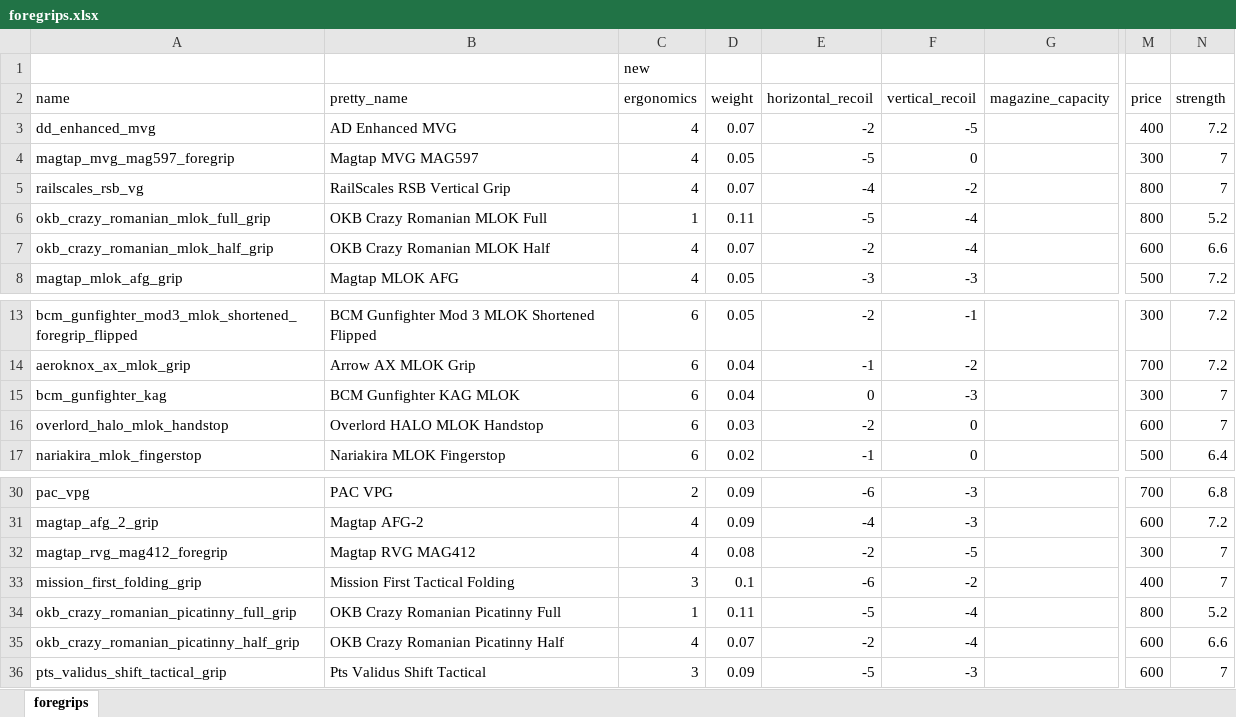
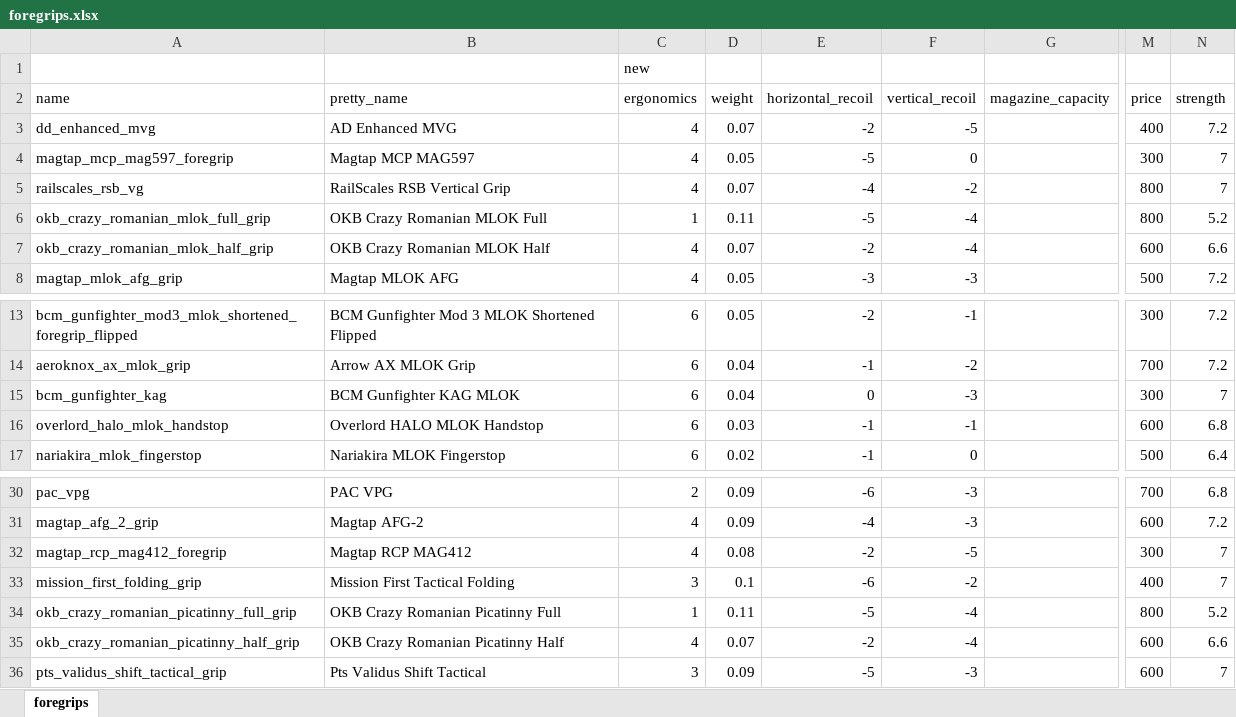
Before and after one commit to recoil-group/deadline-balancing, an Excel workbook: changes/foregrips.xlsx, sheet foregrips, drawn as a sheet; only a part is shown, gaps mark what is left out; values as stored, in another font and other column widths than the file's, no borders; the diff names each change by its address in the sheet, - before the commit and + after, or states it on an @@ line.

Commit message:
foregrip adjustment

```diff
--- a/changes/foregrips.xlsx (sheet foregrips)
+++ b/changes/foregrips.xlsx (sheet foregrips)
-A4 (name): magtap_mvg_mag597_foregrip
+A4 (name): magtap_mcp_mag597_foregrip
-B4 (pretty_name): Magtap MVG MAG597
+B4 (pretty_name): Magtap MCP MAG597
-E16 (horizontal_recoil): -2
+E16 (horizontal_recoil): -1
-F16 (vertical_recoil): 0
+F16 (vertical_recoil): -1
-N16 (strength): 7
+N16 (strength): 6.8
-A32 (name): magtap_rvg_mag412_foregrip
+A32 (name): magtap_rcp_mag412_foregrip
-B32 (pretty_name): Magtap RVG MAG412
+B32 (pretty_name): Magtap RCP MAG412
```
Also changed, not shown: 2 other files.
